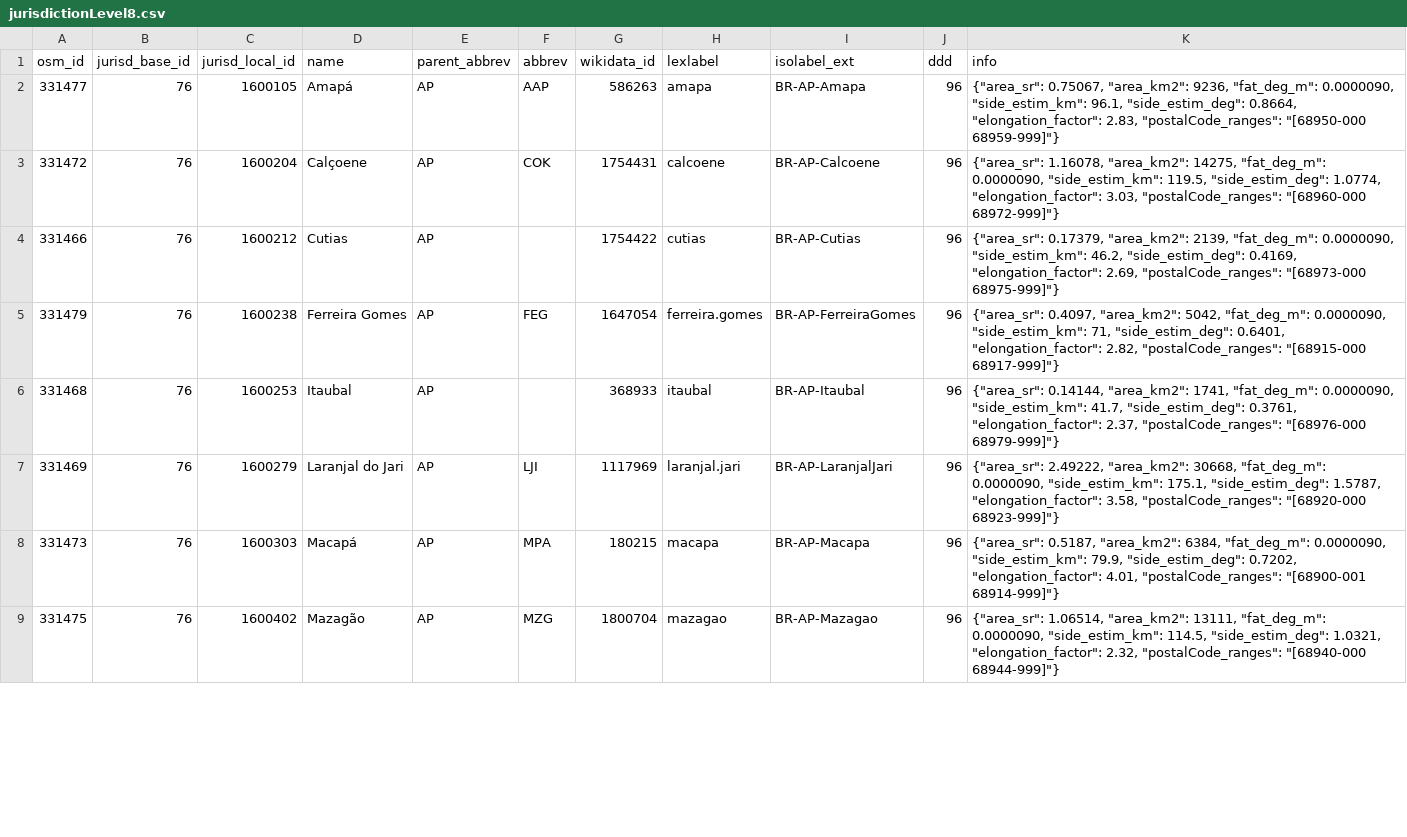
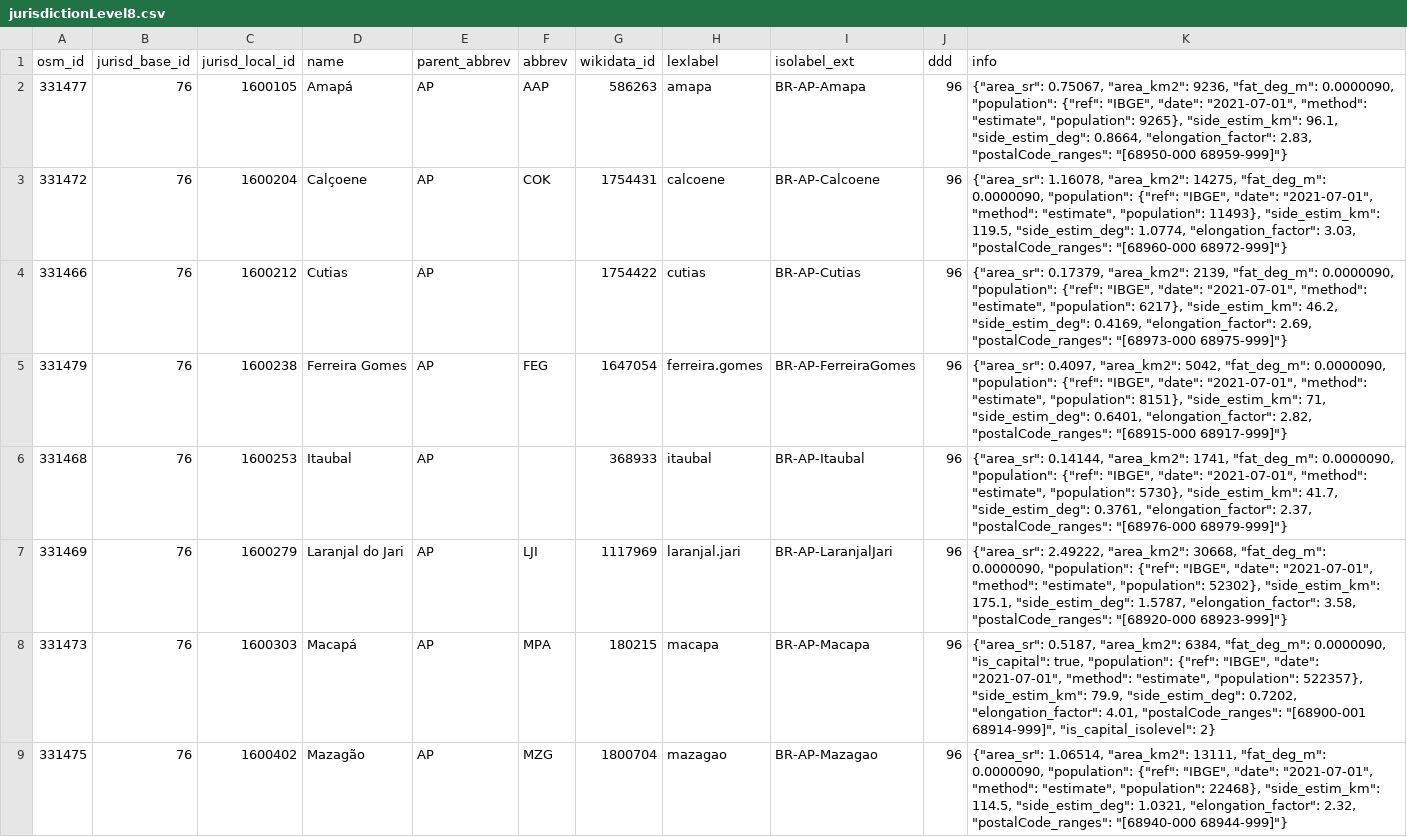
Before and after one commit to digital-guard/preserv-BR, a CSV file: data/AP/jurisdictionLevel8.csv, drawn as a sheet; only a part is shown; the diff covers the shown part only.

```diff
--- a/data/AP/jurisdictionLevel8.csv
+++ b/data/AP/jurisdictionLevel8.csv
@@ -1,9 +1,9 @@
 osm_id,jurisd_base_id,jurisd_local_id,name,parent_abbrev,abbrev,wikidata_id,lexlabel,isolabel_ext,ddd,info
-331477,76,1600105,Amapá,AP,AAP,586263,amapa,BR-AP-Amapa,96,"{""area_sr"": 0.75067, ""area_km2"": 9236, ""fat_deg_m"": 0.0000090, ""side_estim_km"": 96.1, ""side_estim_deg"": 0.8664, ""elongation_factor"": 2.83, ""postalCode_ranges"": ""[68950-000 68959-999]""}"
-331472,76,1600204,Calçoene,AP,COK,1754431,calcoene,BR-AP-Calcoene,96,"{""area_sr"": 1.16078, ""area_km2"": 14275, ""fat_deg_m"": 0.0000090, ""side_estim_km"": 119.5, ""side_estim_deg"": 1.0774, ""elongation_factor"": 3.03, ""postalCode_ranges"": ""[68960-000 68972-999]""}"
-331466,76,1600212,Cutias,AP,,1754422,cutias,BR-AP-Cutias,96,"{""area_sr"": 0.17379, ""area_km2"": 2139, ""fat_deg_m"": 0.0000090, ""side_estim_km"": 46.2, ""side_estim_deg"": 0.4169, ""elongation_factor"": 2.69, ""postalCode_ranges"": ""[68973-000 68975-999]""}"
-331479,76,1600238,"Ferreira Gomes",AP,FEG,1647054,ferreira.gomes,BR-AP-FerreiraGomes,96,"{""area_sr"": 0.4097, ""area_km2"": 5042, ""fat_deg_m"": 0.0000090, ""side_estim_km"": 71, ""side_estim_deg"": 0.6401, ""elongation_factor"": 2.82, ""postalCode_ranges"": ""[68915-000 68917-999]""}"
-331468,76,1600253,Itaubal,AP,,368933,itaubal,BR-AP-Itaubal,96,"{""area_sr"": 0.14144, ""area_km2"": 1741, ""fat_deg_m"": 0.0000090, ""side_estim_km"": 41.7, ""side_estim_deg"": 0.3761, ""elongation_factor"": 2.37, ""postalCode_ranges"": ""[68976-000 68979-999]""}"
-331469,76,1600279,"Laranjal do Jari",AP,LJI,1117969,laranjal.jari,BR-AP-LaranjalJari,96,"{""area_sr"": 2.49222, ""area_km2"": 30668, ""fat_deg_m"": 0.0000090, ""side_estim_km"": 175.1, ""side_estim_deg"": 1.5787, ""elongation_factor"": 3.58, ""postalCode_ranges"": ""[68920-000 68923-999]""}"
-331473,76,1600303,Macapá,AP,MPA,180215,macapa,BR-AP-Macapa,96,"{""area_sr"": 0.5187, ""area_km2"": 6384, ""fat_deg_m"": 0.0000090, ""side_estim_km"": 79.9, ""side_estim_deg"": 0.7202, ""elongation_factor"": 4.01, ""postalCode_ranges"": ""[68900-001 68914-999]""}"
-331475,76,1600402,Mazagão,AP,MZG,1800704,mazagao,BR-AP-Mazagao,96,"{""area_sr"": 1.06514, ""area_km2"": 13111, ""fat_deg_m"": 0.0000090, ""side_estim_km"": 114.5, ""side_estim_deg"": 1.0321, ""elongation_factor"": 2.32, ""postalCode_ranges"": ""[68940-000 68944-999]""}"
+331477,76,1600105,Amapá,AP,AAP,586263,amapa,BR-AP-Amapa,96,"{""area_sr"": 0.75067, ""area_km2"": 9236, ""fat_deg_m"": 0.0000090, ""population"": {""ref"": ""IBGE"", ""date"": ""2021-07-01"", ""method"": ""estimate"", ""population"": 9265}, ""side_estim_km"": 96.1, ""side_estim_deg"": 0.8664, ""elongation_factor"": 2.83, ""postalCode_ranges"": ""[68950-000 68959-999]""}"
+331472,76,1600204,Calçoene,AP,COK,1754431,calcoene,BR-AP-Calcoene,96,"{""area_sr"": 1.16078, ""area_km2"": 14275, ""fat_deg_m"": 0.0000090, ""population"": {""ref"": ""IBGE"", ""date"": ""2021-07-01"", ""method"": ""estimate"", ""population"": 11493}, ""side_estim_km"": 119.5, ""side_estim_deg"": 1.0774, ""elongation_factor"": 3.03, ""postalCode_ranges"": ""[68960-000 68972-999]""}"
+331466,76,1600212,Cutias,AP,,1754422,cutias,BR-AP-Cutias,96,"{""area_sr"": 0.17379, ""area_km2"": 2139, ""fat_deg_m"": 0.0000090, ""population"": {""ref"": ""IBGE"", ""date"": ""2021-07-01"", ""method"": ""estimate"", ""population"": 6217}, ""side_estim_km"": 46.2, ""side_estim_deg"": 0.4169, ""elongation_factor"": 2.69, ""postalCode_ranges"": ""[68973-000 68975-999]""}"
+331479,76,1600238,"Ferreira Gomes",AP,FEG,1647054,ferreira.gomes,BR-AP-FerreiraGomes,96,"{""area_sr"": 0.4097, ""area_km2"": 5042, ""fat_deg_m"": 0.0000090, ""population"": {""ref"": ""IBGE"", ""date"": ""2021-07-01"", ""method"": ""estimate"", ""population"": 8151}, ""side_estim_km"": 71, ""side_estim_deg"": 0.6401, ""elongation_factor"": 2.82, ""postalCode_ranges"": ""[68915-000 68917-999]""}"
+331468,76,1600253,Itaubal,AP,,368933,itaubal,BR-AP-Itaubal,96,"{""area_sr"": 0.14144, ""area_km2"": 1741, ""fat_deg_m"": 0.0000090, ""population"": {""ref"": ""IBGE"", ""date"": ""2021-07-01"", ""method"": ""estimate"", ""population"": 5730}, ""side_estim_km"": 41.7, ""side_estim_deg"": 0.3761, ""elongation_factor"": 2.37, ""postalCode_ranges"": ""[68976-000 68979-999]""}"
+331469,76,1600279,"Laranjal do Jari",AP,LJI,1117969,laranjal.jari,BR-AP-LaranjalJari,96,"{""area_sr"": 2.49222, ""area_km2"": 30668, ""fat_deg_m"": 0.0000090, ""population"": {""ref"": ""IBGE"", ""date"": ""2021-07-01"", ""method"": ""estimate"", ""population"": 52302}, ""side_estim_km"": 175.1, ""side_estim_deg"": 1.5787, ""elongation_factor"": 3.58, ""postalCode_ranges"": ""[68920-000 68923-999]""}"
+331473,76,1600303,Macapá,AP,MPA,180215,macapa,BR-AP-Macapa,96,"{""area_sr"": 0.5187, ""area_km2"": 6384, ""fat_deg_m"": 0.0000090, ""is_capital"": true, ""population"": {""ref"": ""IBGE"", ""date"": ""2021-07-01"", ""method"": ""estimate"", ""population"": 522357}, ""side_estim_km"": 79.9, ""side_estim_deg"": 0.7202, ""elongation_factor"": 4.01, ""postalCode_ranges"": ""[68900-001 68914-999]"", ""is_capital_isolevel"": 2}"
+331475,76,1600402,Mazagão,AP,MZG,1800704,mazagao,BR-AP-Mazagao,96,"{""area_sr"": 1.06514, ""area_km2"": 13111, ""fat_deg_m"": 0.0000090, ""population"": {""ref"": ""IBGE"", ""date"": ""2021-07-01"", ""method"": ""estimate"", ""population"": 22468}, ""side_estim_km"": 114.5, ""side_estim_deg"": 1.0321, ""elongation_factor"": 2.32, ""postalCode_ranges"": ""[68940-000 68944-999]""}"
```
Also changed, not shown: 8 edited cells elsewhere in this file, data/AC/jurisdictionLevel8.csv, data/DF/jurisdictionLevel8.csv, 25 other files.
